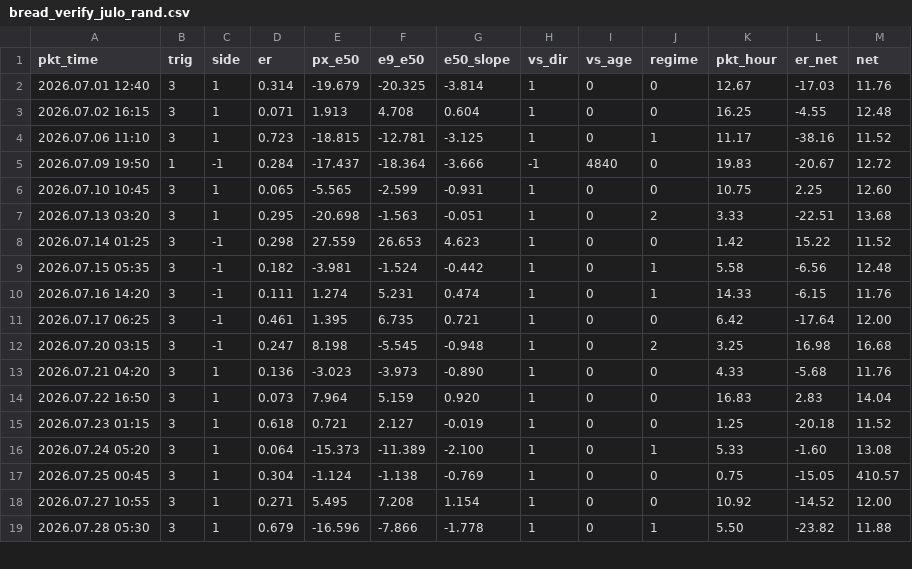
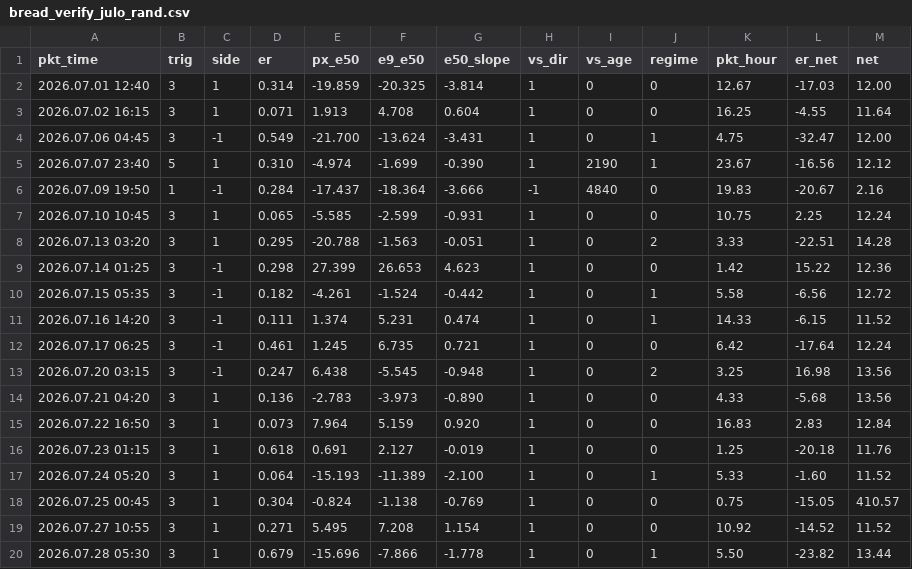
Before and after one commit to zeecitizen/turtle, a CSV file: testing/bread_verify_julo_rand.csv, drawn as a sheet; only a part is shown; the diff covers the shown part only.

```diff
--- a/testing/bread_verify_julo_rand.csv
+++ b/testing/bread_verify_julo_rand.csv
@@ -1,19 +1,20 @@
 pkt_time,trig,side,er,px_e50,e9_e50,e50_slope,vs_dir,vs_age,regime,pkt_hour,er_net,net
-2026.07.01 12:40,3,1,0.314,-19.679,-20.325,-3.814,1,0,0,12.67,-17.03,11.76
-2026.07.02 16:15,3,1,0.071,1.913,4.708,0.604,1,0,0,16.25,-4.55,12.48
-2026.07.06 11:10,3,1,0.723,-18.815,-12.781,-3.125,1,0,1,11.17,-38.16,11.52
-2026.07.09 19:50,1,-1,0.284,-17.437,-18.364,-3.666,-1,4840,0,19.83,-20.67,12.72
-2026.07.10 10:45,3,1,0.065,-5.565,-2.599,-0.931,1,0,0,10.75,2.25,12.60
-2026.07.13 03:20,3,1,0.295,-20.698,-1.563,-0.051,1,0,2,3.33,-22.51,13.68
-2026.07.14 01:25,3,-1,0.298,27.559,26.653,4.623,1,0,0,1.42,15.22,11.52
-2026.07.15 05:35,3,-1,0.182,-3.981,-1.524,-0.442,1,0,1,5.58,-6.56,12.48
-2026.07.16 14:20,3,-1,0.111,1.274,5.231,0.474,1,0,1,14.33,-6.15,11.76
-2026.07.17 06:25,3,-1,0.461,1.395,6.735,0.721,1,0,0,6.42,-17.64,12.00
-2026.07.20 03:15,3,-1,0.247,8.198,-5.545,-0.948,1,0,2,3.25,16.98,16.68
-2026.07.21 04:20,3,1,0.136,-3.023,-3.973,-0.890,1,0,0,4.33,-5.68,11.76
-2026.07.22 16:50,3,1,0.073,7.964,5.159,0.920,1,0,0,16.83,2.83,14.04
-2026.07.23 01:15,3,1,0.618,0.721,2.127,-0.019,1,0,0,1.25,-20.18,11.52
-2026.07.24 05:20,3,1,0.064,-15.373,-11.389,-2.100,1,0,1,5.33,-1.60,13.08
-2026.07.25 00:45,3,1,0.304,-1.124,-1.138,-0.769,1,0,0,0.75,-15.05,410.57
-2026.07.27 10:55,3,1,0.271,5.495,7.208,1.154,1,0,0,10.92,-14.52,12.00
-2026.07.28 05:30,3,1,0.679,-16.596,-7.866,-1.778,1,0,1,5.50,-23.82,11.88
+2026.07.01 12:40,3,1,0.314,-19.859,-20.325,-3.814,1,0,0,12.67,-17.03,12.00
+2026.07.02 16:15,3,1,0.071,1.913,4.708,0.604,1,0,0,16.25,-4.55,11.64
+2026.07.06 04:45,3,-1,0.549,-21.700,-13.624,-3.431,1,0,1,4.75,-32.47,12.00
+2026.07.07 23:40,5,1,0.310,-4.974,-1.699,-0.390,1,2190,1,23.67,-16.56,12.12
+2026.07.09 19:50,1,-1,0.284,-17.437,-18.364,-3.666,-1,4840,0,19.83,-20.67,2.16
+2026.07.10 10:45,3,1,0.065,-5.585,-2.599,-0.931,1,0,0,10.75,2.25,12.24
+2026.07.13 03:20,3,1,0.295,-20.788,-1.563,-0.051,1,0,2,3.33,-22.51,14.28
+2026.07.14 01:25,3,-1,0.298,27.399,26.653,4.623,1,0,0,1.42,15.22,12.36
+2026.07.15 05:35,3,-1,0.182,-4.261,-1.524,-0.442,1,0,1,5.58,-6.56,12.72
+2026.07.16 14:20,3,-1,0.111,1.374,5.231,0.474,1,0,1,14.33,-6.15,11.52
+2026.07.17 06:25,3,-1,0.461,1.245,6.735,0.721,1,0,0,6.42,-17.64,12.24
+2026.07.20 03:15,3,-1,0.247,6.438,-5.545,-0.948,1,0,2,3.25,16.98,13.56
+2026.07.21 04:20,3,1,0.136,-2.783,-3.973,-0.890,1,0,0,4.33,-5.68,13.56
+2026.07.22 16:50,3,1,0.073,7.964,5.159,0.920,1,0,0,16.83,2.83,12.84
+2026.07.23 01:15,3,1,0.618,0.691,2.127,-0.019,1,0,0,1.25,-20.18,11.76
+2026.07.24 05:20,3,1,0.064,-15.193,-11.389,-2.100,1,0,1,5.33,-1.60,11.52
+2026.07.25 00:45,3,1,0.304,-0.824,-1.138,-0.769,1,0,0,0.75,-15.05,410.57
+2026.07.27 10:55,3,1,0.271,5.495,7.208,1.154,1,0,0,10.92,-14.52,11.52
+2026.07.28 05:30,3,1,0.679,-15.696,-7.866,-1.778,1,0,1,5.50,-23.82,13.44
```
Also changed, not shown: 2 added rows and 69 edited cells elsewhere in this file, testing/bread_verify_full_200.csv, testing/bread_verify_full_rand.csv, 26 other files.
